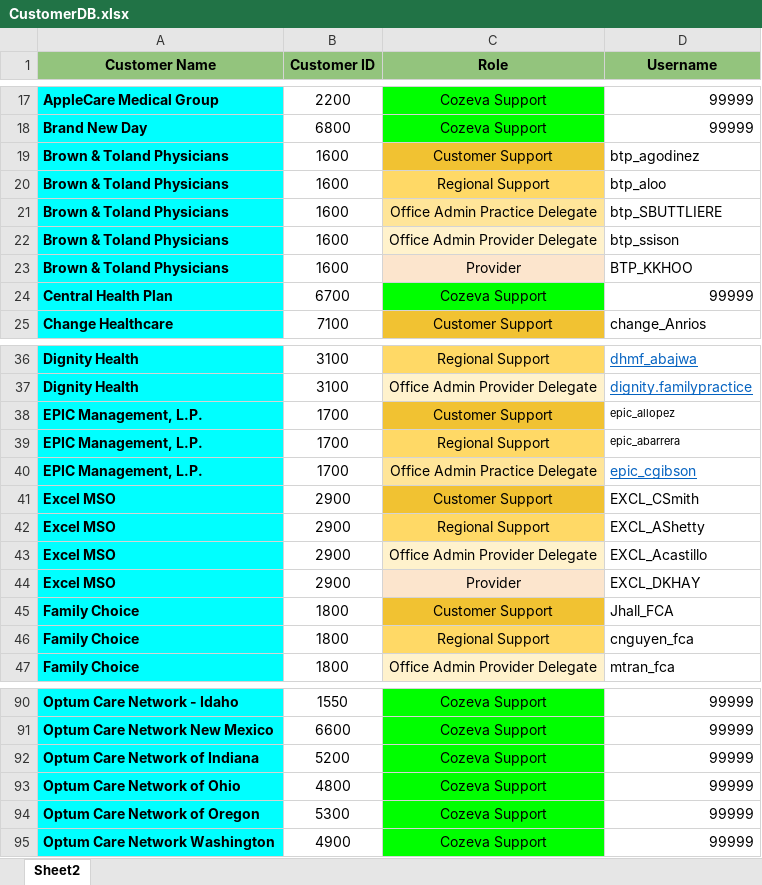
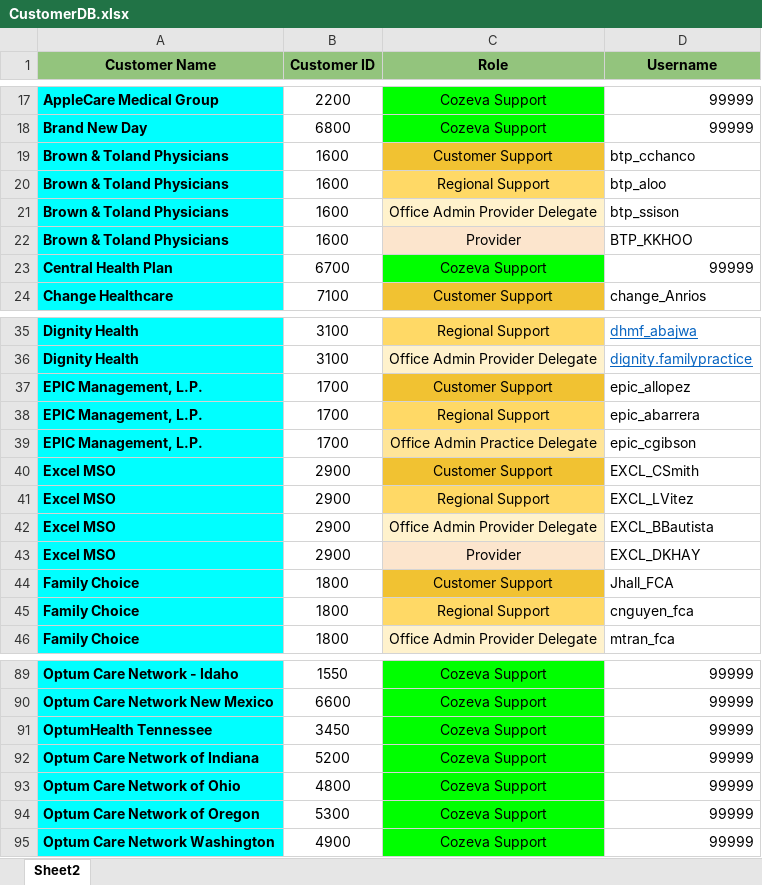
Before and after one commit to CozevaQA/RTVS_dist, an Excel workbook: assets/CustomerDB.xlsx, sheet Sheet2, drawn as a sheet; only a part is shown, gaps mark what is left out; values as stored, in another font and other column widths than the file's, no borders; removed rows and columns are numbered as before the commit, all else as after; the diff names each change by its address in the sheet, - before the commit and + after, or states it on an @@ line.

Commit message:
Username Update

```diff
--- a/assets/CustomerDB.xlsx (sheet Sheet2)
+++ b/assets/CustomerDB.xlsx (sheet Sheet2)
-D19 (Username): btp_agodinez
+D19 (Username): btp_cchanco
-row 21: Brown & Toland Physicians | 1600 | Office Admin Practice Delegate | btp_SBUTTLIERE
@@ D37:D38 text size: larger @@
@@ D39 underline: on → off, text colour: #0563C1 → black @@
-D41 (Username): EXCL_AShetty
+D41 (Username): EXCL_LVitez
-D42 (Username): EXCL_Acastillo
+D42 (Username): EXCL_BBautista
+row 91: OptumHealth Tennessee | 3450 | Cozeva Support | 99999
```
